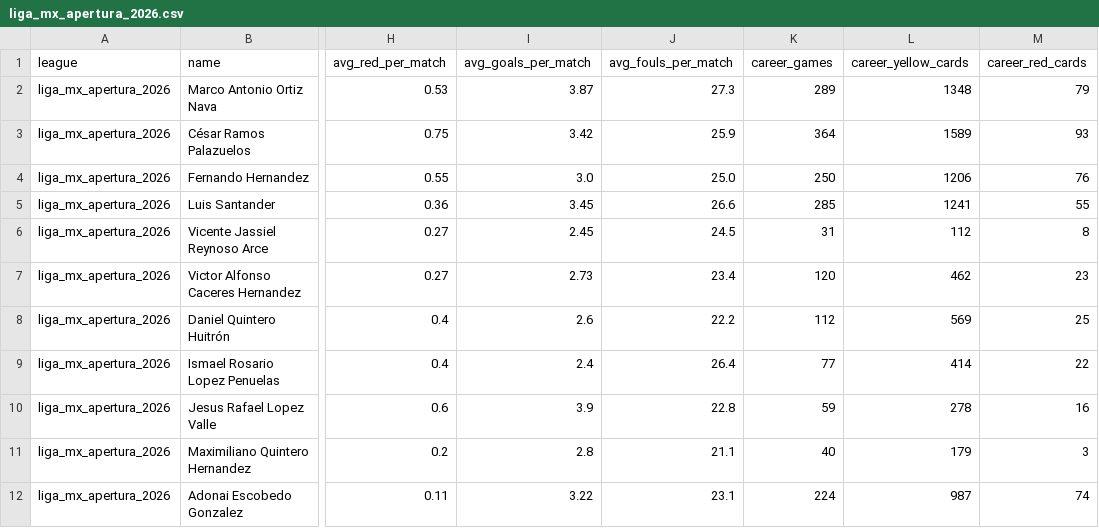
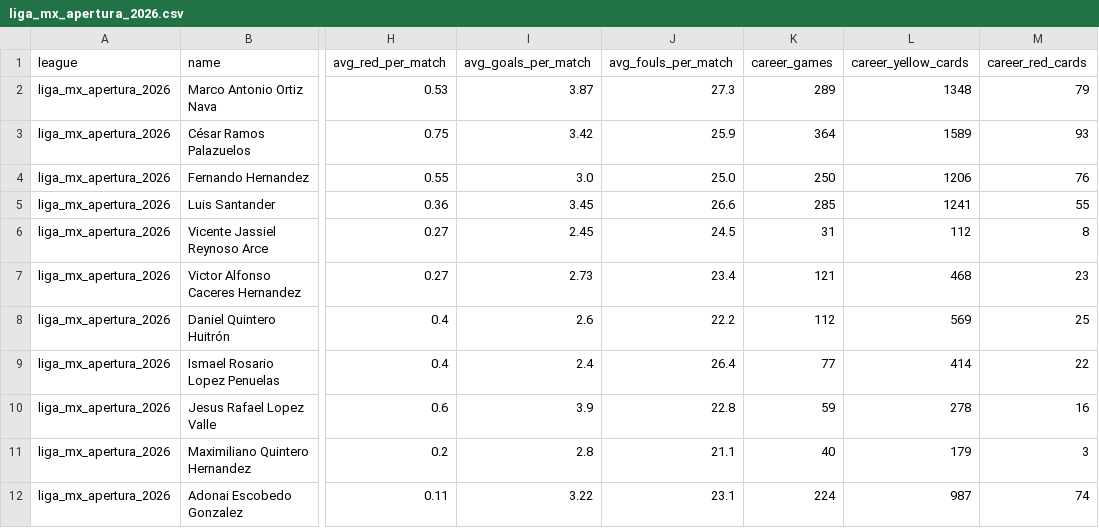
Before and after one commit to aimidas1/referees, a CSV file: liga_mx_apertura_2026.csv, drawn as a sheet; only a part is shown, gaps mark what is left out; the diff names each change by its address in the sheet, - before the commit and + after, or states it on an @@ line.

```diff
--- a/liga_mx_apertura_2026.csv
+++ b/liga_mx_apertura_2026.csv
-K7 (career_games): 120
+K7 (career_games): 121
-L7 (career_yellow_cards): 462
+L7 (career_yellow_cards): 468
```
Also changed, not shown: brasileirao_serie_a_2026.csv, mls_2026.csv.
